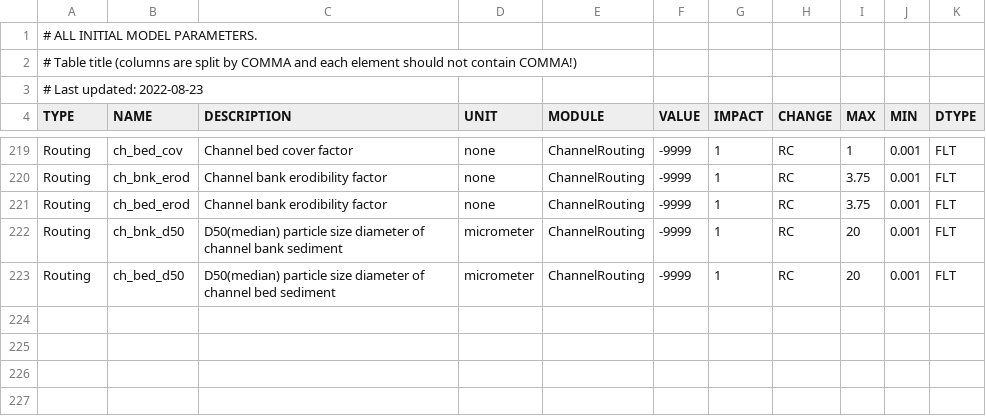
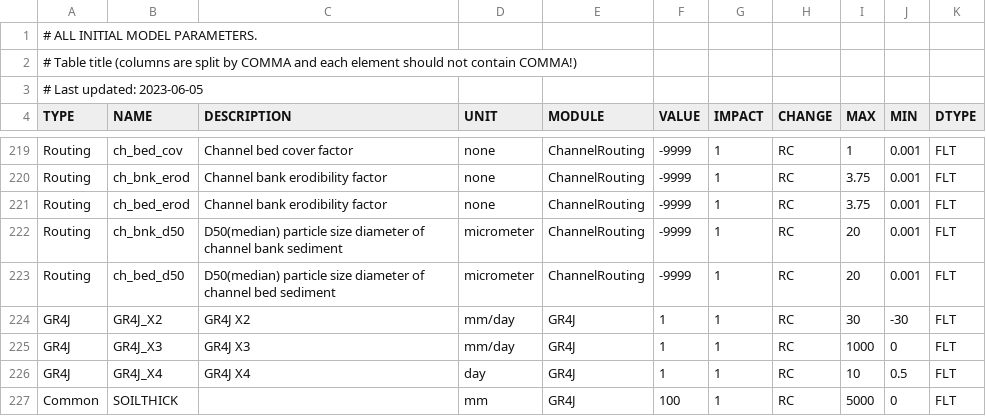
Before and after one commit to lreis2415/SEIMS, a CSV file: seims/preprocess/database/model_param_ini.csv, drawn as a sheet; only a part is shown, gaps mark what is left out.

Commit message:
feat(module): make GR4J directly let all PCP become SBOF with no PET, find out that MUSK_CH may be wrong
troubleshooting logs:
- 2 June: correct GR4J to output Q with proper order of magnitudes, but Q and CHST is always increasing
- 3 June: adjust parameters, print variables, but tried in vain
- 5 June: after manual and auto calibration, trend of Q is roughly right.
    - pass `opts` to mask_rasterio, then to mongodb
- 9 June: NSE is able to be calibrated to 0.6, but the result become a mess after disabling OpenMP.
        Then PET_H is found to output negative PET, and CELLLAT.tif is wrong, recording longitudes.
        (The PET issue is fixed in `dev` then)
- 13 June: for troubleshooting, make GR4J directly let all PCP become SBOF and set PET=0, when with default params in config file.
            The MUSK_CH is found to make Qout > Qin.

```diff
--- a/seims/preprocess/database/model_param_ini.csv
+++ b/seims/preprocess/database/model_param_ini.csv
@@ -2,3 +2,3 @@
 # Table title (columns are split by COMMA and each element should not contain COMMA!)
-# Last updated: 2022-08-23
+# Last updated: 2023-06-05
 TYPE,NAME,DESCRIPTION,UNIT,MODULE,VALUE,IMPACT,CHANGE,MAX,MIN,DTYPE
@@ -223 +223,5 @@ Routing,ch_bnk_d50,D50(median) particle size diameter of channel bank sediment,m
 Routing,ch_bed_d50,D50(median) particle size diameter of channel bed sediment,micrometer,ChannelRouting,-9999,1,RC,20,0.001,FLT
+GR4J,GR4J_X2,GR4J X2,mm/day,GR4J,1,1,RC,30,-30,FLT
+GR4J,GR4J_X3,GR4J X3,mm/day,GR4J,1,1,RC,1000,0,FLT
+GR4J,GR4J_X4,GR4J X4,day,GR4J,1,1,RC,10,0.5,FLT
+Common,SOILTHICK,,mm,GR4J,100,1,RC,5000,0,FLT
```
Also changed, not shown: data/youwuzhen/data_prepare/lookup/landcover_conceptual_parameters.csv, 34 other files.
